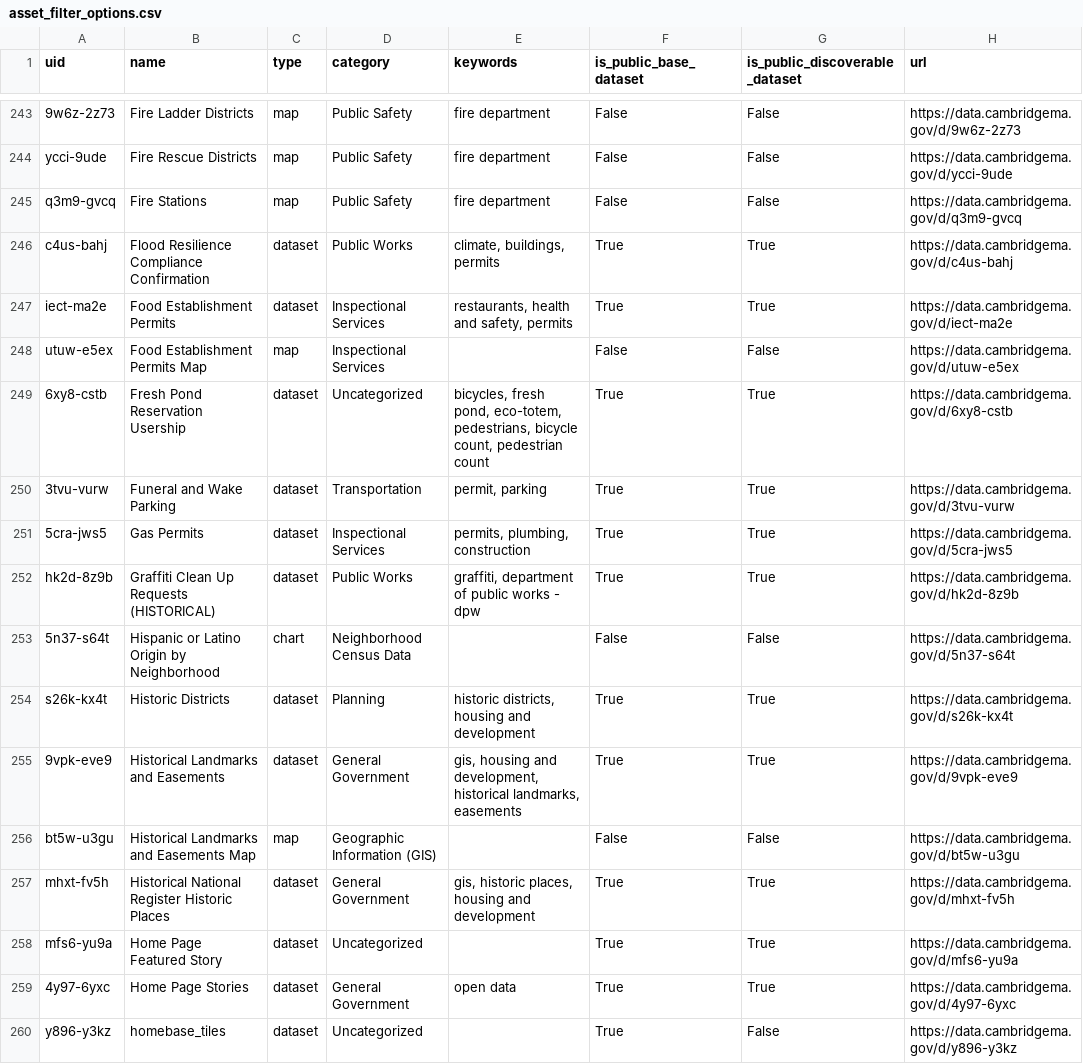
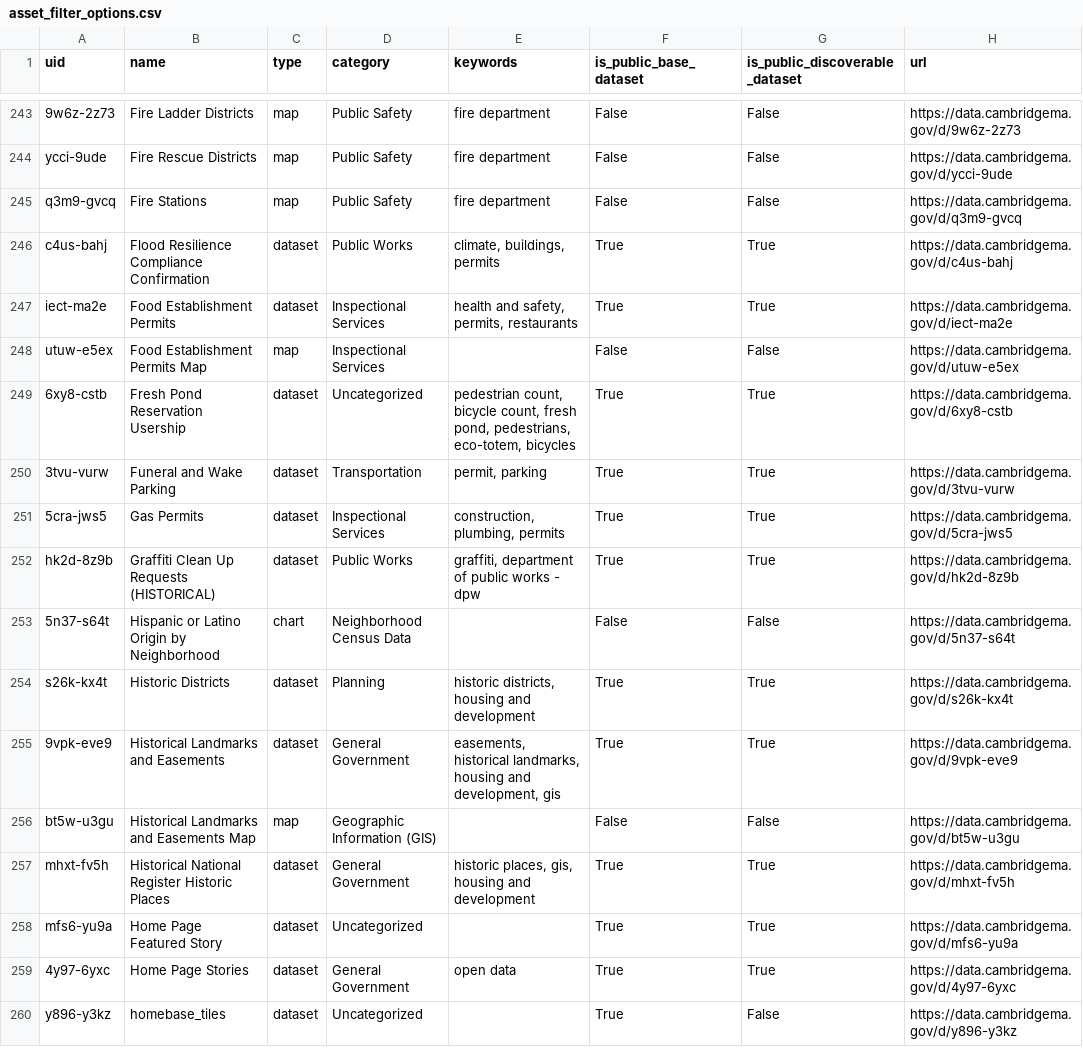
Before and after one commit to cambridgeitd/OpenDataMetrics, a CSV file: data/processed/asset_filter_options.csv, drawn as a sheet; only a part is shown, gaps mark what is left out; the diff covers the shown part only.

```diff
--- a/data/processed/asset_filter_options.csv
+++ b/data/processed/asset_filter_options.csv
@@ -246,7 +246,7 @@ q3m9-gvcq,Fire Stations,map,Public Safety,fire department,False,False,https://da
 c4us-bahj,Flood Resilience Compliance Confirmation,dataset,Public Works,"climate, buildings, permits",True,True,https://data.cambridgema.gov/d/c4us-bahj
-iect-ma2e,Food Establishment Permits,dataset,Inspectional Services,"restaurants, health and safety, permits",True,True,https://data.cambridgema.gov/d/iect-ma2e
+iect-ma2e,Food Establishment Permits,dataset,Inspectional Services,"health and safety, permits, restaurants",True,True,https://data.cambridgema.gov/d/iect-ma2e
 utuw-e5ex,Food Establishment Permits Map,map,Inspectional Services,,False,False,https://data.cambridgema.gov/d/utuw-e5ex
-6xy8-cstb,Fresh Pond Reservation Usership,dataset,Uncategorized,"bicycles, fresh pond, eco-totem, pedestrians, bicycle count, pedestrian count",True,True,https://data.cambridgema.gov/d/6xy8-cstb
+6xy8-cstb,Fresh Pond Reservation Usership,dataset,Uncategorized,"pedestrian count, bicycle count, fresh pond, pedestrians, eco-totem, bicycles",True,True,https://data.cambridgema.gov/d/6xy8-cstb
 3tvu-vurw,Funeral and Wake Parking,dataset,Transportation,"permit, parking",True,True,https://data.cambridgema.gov/d/3tvu-vurw
-5cra-jws5,Gas Permits,dataset,Inspectional Services,"permits, plumbing, construction",True,True,https://data.cambridgema.gov/d/5cra-jws5
+5cra-jws5,Gas Permits,dataset,Inspectional Services,"construction, plumbing, permits",True,True,https://data.cambridgema.gov/d/5cra-jws5
 hk2d-8z9b,Graffiti Clean Up Requests (HISTORICAL),dataset,Public Works,"graffiti, department of public works - dpw",True,True,https://data.cambridgema.gov/d/hk2d-8z9b
@@ -254,5 +254,5 @@ hk2d-8z9b,Graffiti Clean Up Requests (HISTORICAL),dataset,Public Works,"graffiti
 s26k-kx4t,Historic Districts,dataset,Planning,"historic districts, housing and development",True,True,https://data.cambridgema.gov/d/s26k-kx4t
-9vpk-eve9,Historical Landmarks and Easements,dataset,General Government,"gis, housing and development, historical landmarks, easements",True,True,https://data.cambridgema.gov/d/9vpk-eve9
+9vpk-eve9,Historical Landmarks and Easements,dataset,General Government,"easements, historical landmarks, housing and development, gis",True,True,https://data.cambridgema.gov/d/9vpk-eve9
 bt5w-u3gu,Historical Landmarks and Easements Map,map,Geographic Information (GIS),,False,False,https://data.cambridgema.gov/d/bt5w-u3gu
-mhxt-fv5h,Historical National Register Historic Places,dataset,General Government,"gis, historic places, housing and development",True,True,https://data.cambridgema.gov/d/mhxt-fv5h
+mhxt-fv5h,Historical National Register Historic Places,dataset,General Government,"historic places, gis, housing and development",True,True,https://data.cambridgema.gov/d/mhxt-fv5h
 mfs6-yu9a,Home Page Featured Story,dataset,Uncategorized,,True,True,https://data.cambridgema.gov/d/mfs6-yu9a
```
Also changed, not shown: 1 added row, 1 removed row and 173 edited cells elsewhere in this file, data/processed/dataset_inventory_snapshot.csv, data/processed/open_data_program_metrics.csv, 4 other files.
